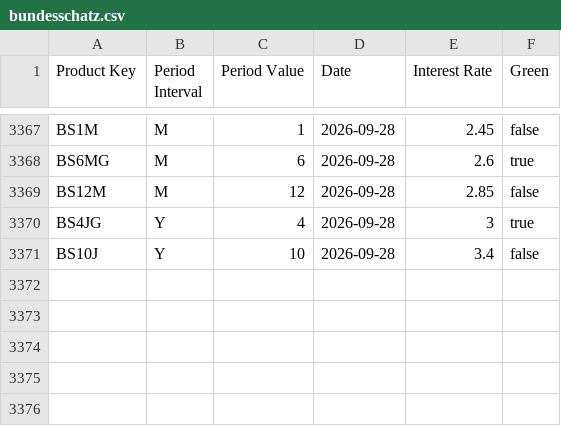
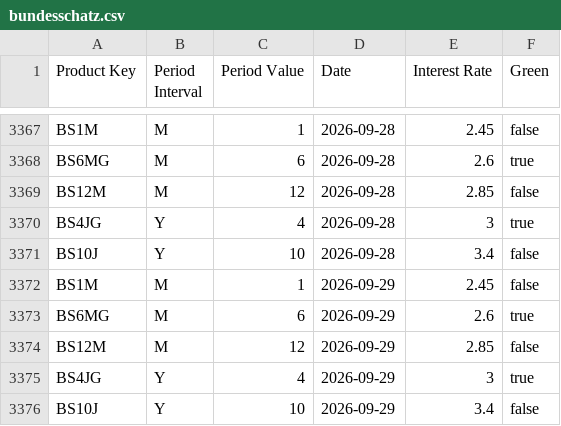
Before and after one commit to pujux/bundesschatz-archive, a CSV file: bundesschatz.csv, drawn as a sheet; only a part is shown, gaps mark what is left out; the diff names each change by its address in the sheet, - before the commit and + after, or states it on an @@ line.

```diff
--- a/bundesschatz.csv
+++ b/bundesschatz.csv
+row 3372: BS1M | M | 1 | 2026-09-29 | 2.45 | false
+row 3373: BS6MG | M | 6 | 2026-09-29 | 2.6 | true
+row 3374: BS12M | M | 12 | 2026-09-29 | 2.85 | false
+row 3375: BS4JG | Y | 4 | 2026-09-29 | 3 | true
+row 3376: BS10J | Y | 10 | 2026-09-29 | 3.4 | false
```
